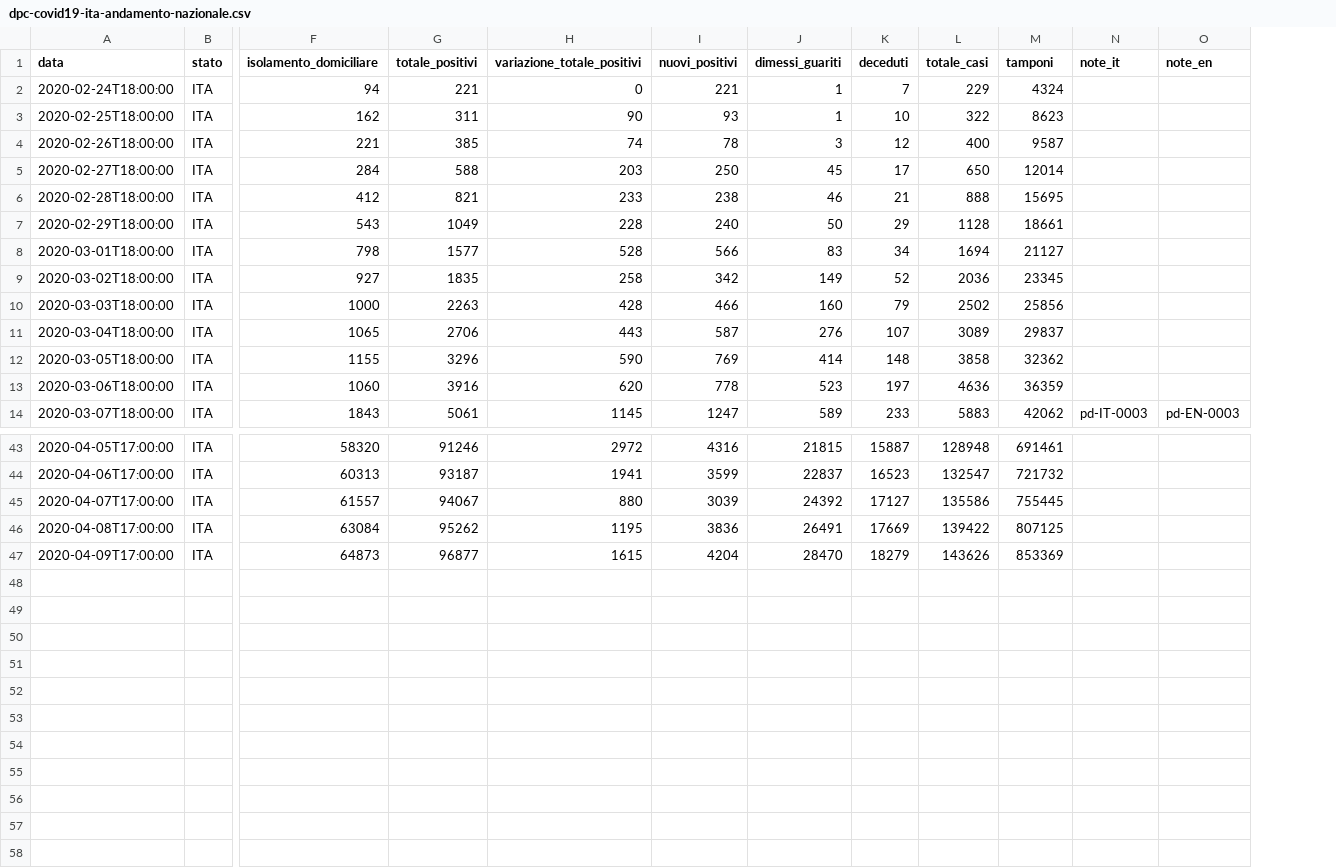
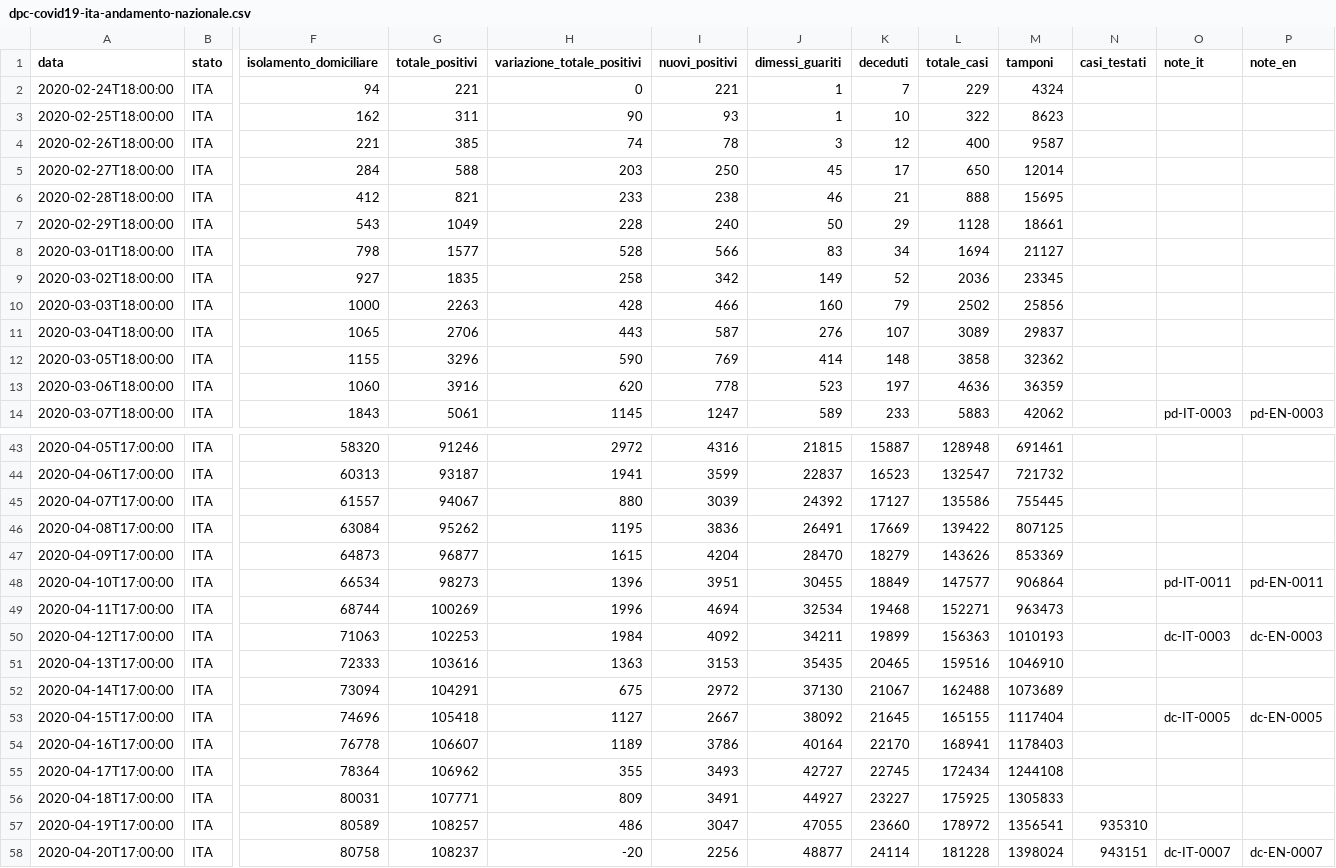
Before and after one commit to FaoTom/Covid19, a CSV file: dpc-covid19-ita-andamento-nazionale.csv, drawn as a sheet; only a part is shown, gaps mark what is left out; rows hold the shown columns only; the diff names each change by its address in the sheet, - before the commit and + after, or states it on an @@ line.

Commit message:
dati pcivile 21/04/2020

```diff
--- a/dpc-covid19-ita-andamento-nazionale.csv
+++ b/dpc-covid19-ita-andamento-nazionale.csv
+column N (casi_testati), empty
+row 48: 2020-04-10T17:00:00 | ITA | 66534 | 98273 | 1396 | 3951 | 30455 | 18849 | 147577 | 906864 |  | pd-IT-0011 | pd-EN-0011
+row 49: 2020-04-11T17:00:00 | ITA | 68744 | 100269 | 1996 | 4694 | 32534 | 19468 | 152271 | 963473
+row 50: 2020-04-12T17:00:00 | ITA | 71063 | 102253 | 1984 | 4092 | 34211 | 19899 | 156363 | 1010193 |  | dc-IT-0003 | dc-EN-0003
+row 51: 2020-04-13T17:00:00 | ITA | 72333 | 103616 | 1363 | 3153 | 35435 | 20465 | 159516 | 1046910
+row 52: 2020-04-14T17:00:00 | ITA | 73094 | 104291 | 675 | 2972 | 37130 | 21067 | 162488 | 1073689
+row 53: 2020-04-15T17:00:00 | ITA | 74696 | 105418 | 1127 | 2667 | 38092 | 21645 | 165155 | 1117404 |  | dc-IT-0005 | dc-EN-0005
+row 54: 2020-04-16T17:00:00 | ITA | 76778 | 106607 | 1189 | 3786 | 40164 | 22170 | 168941 | 1178403
+row 55: 2020-04-17T17:00:00 | ITA | 78364 | 106962 | 355 | 3493 | 42727 | 22745 | 172434 | 1244108
+row 56: 2020-04-18T17:00:00 | ITA | 80031 | 107771 | 809 | 3491 | 44927 | 23227 | 175925 | 1305833
+row 57: 2020-04-19T17:00:00 | ITA | 80589 | 108257 | 486 | 3047 | 47055 | 23660 | 178972 | 1356541 | 935310
+row 58: 2020-04-20T17:00:00 | ITA | 80758 | 108237 | -20 | 2256 | 48877 | 24114 | 181228 | 1398024 | 943151 | dc-IT-0007 | dc-EN-0007
```
